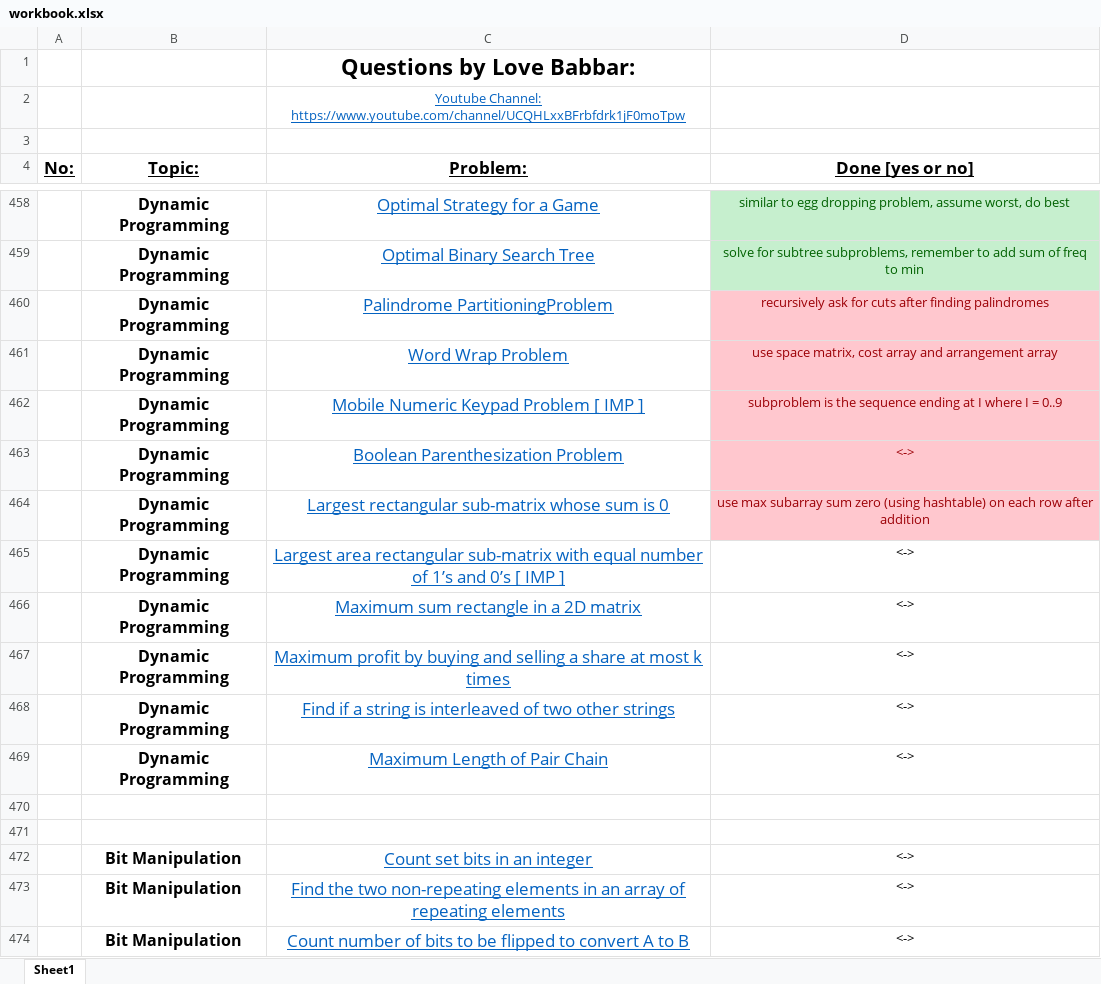
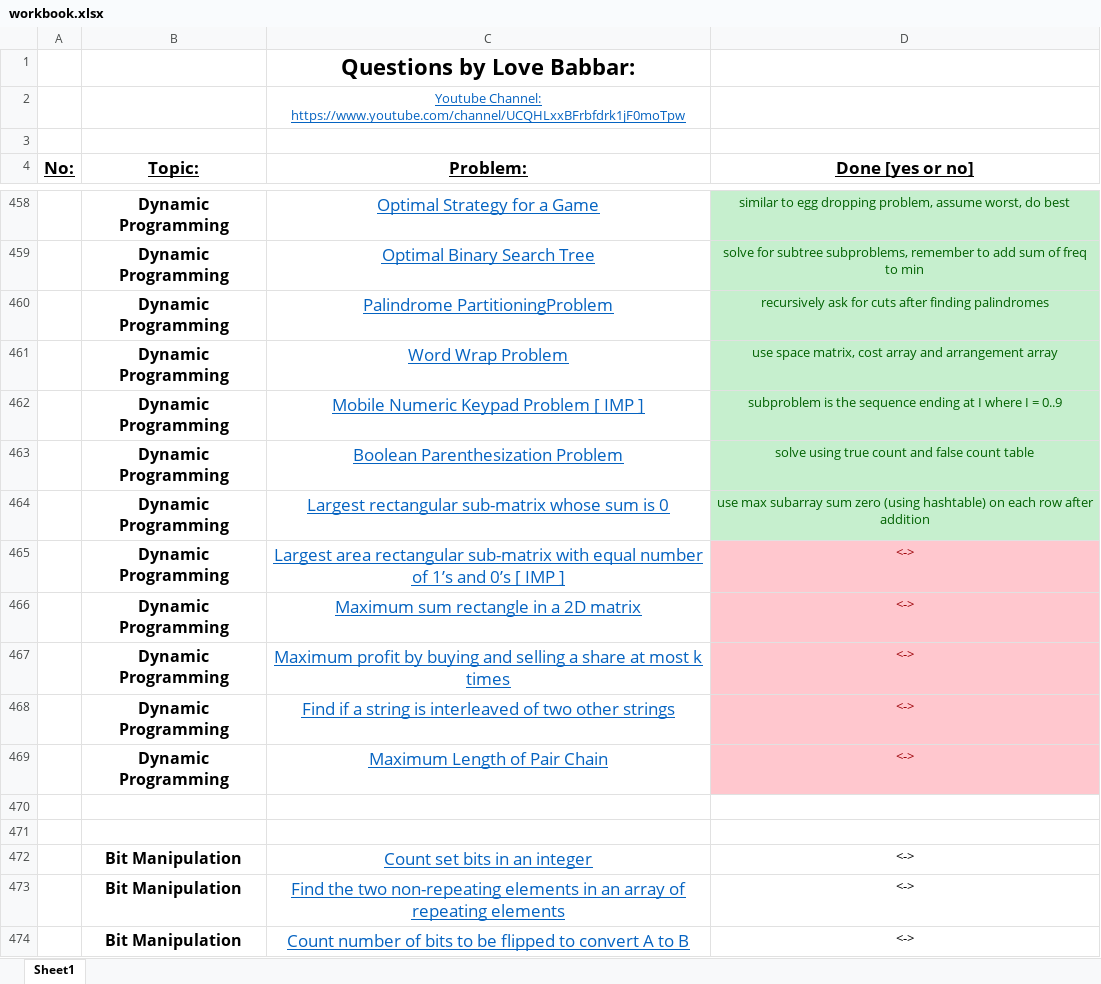
Before and after one commit to Shyam9583/dsa-workbook, an Excel workbook: workbook.xlsx, sheet Sheet1, drawn as a sheet; only a part is shown, gaps mark what is left out; values as stored, in another font and other column widths than the file's, no borders; the diff names each change by its address in the sheet, - before the commit and + after, or states it on an @@ line.

```diff
--- a/workbook.xlsx (sheet Sheet1)
+++ b/workbook.xlsx (sheet Sheet1)
@@ D460:D464 fill: #FFC7CE → #C6EFCE, text colour: #9C0006 → #006100 @@
-D463 (Done [yes or no]): <->
+D463 (Done [yes or no]): solve using true count and false count table
@@ D465:D469 fill: none → #FFC7CE, text colour: black → #9C0006 @@
```
Also changed, not shown: 1 other file.
